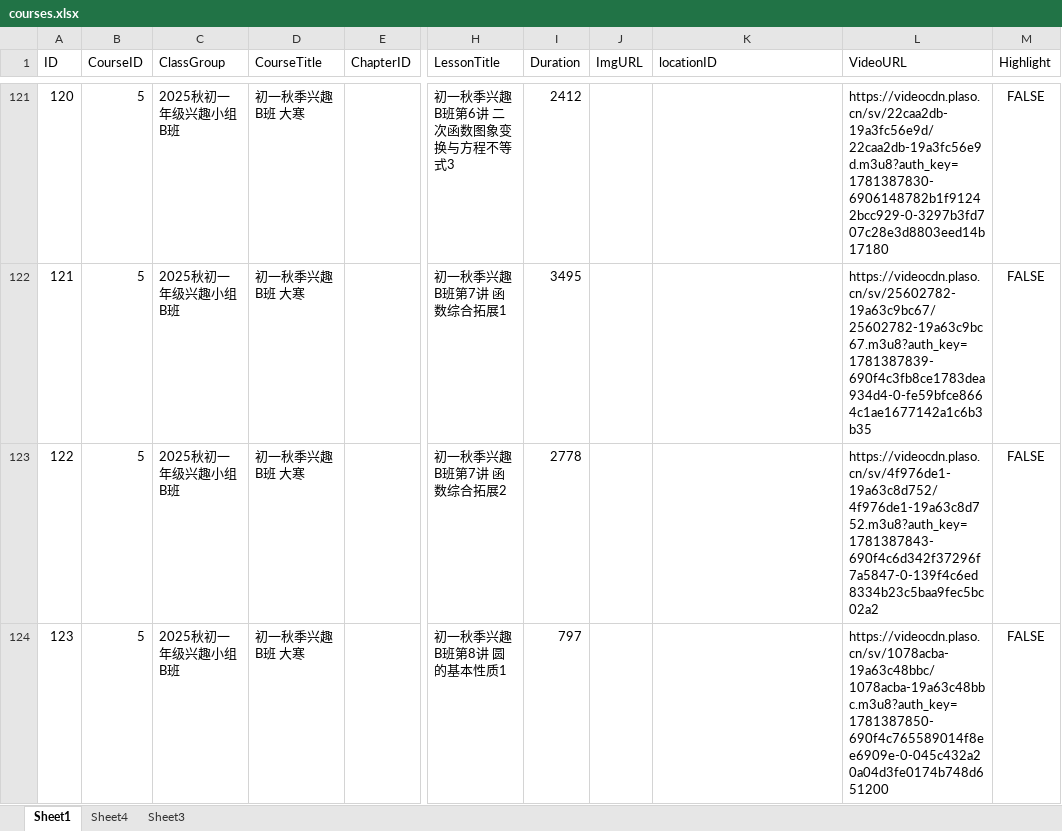
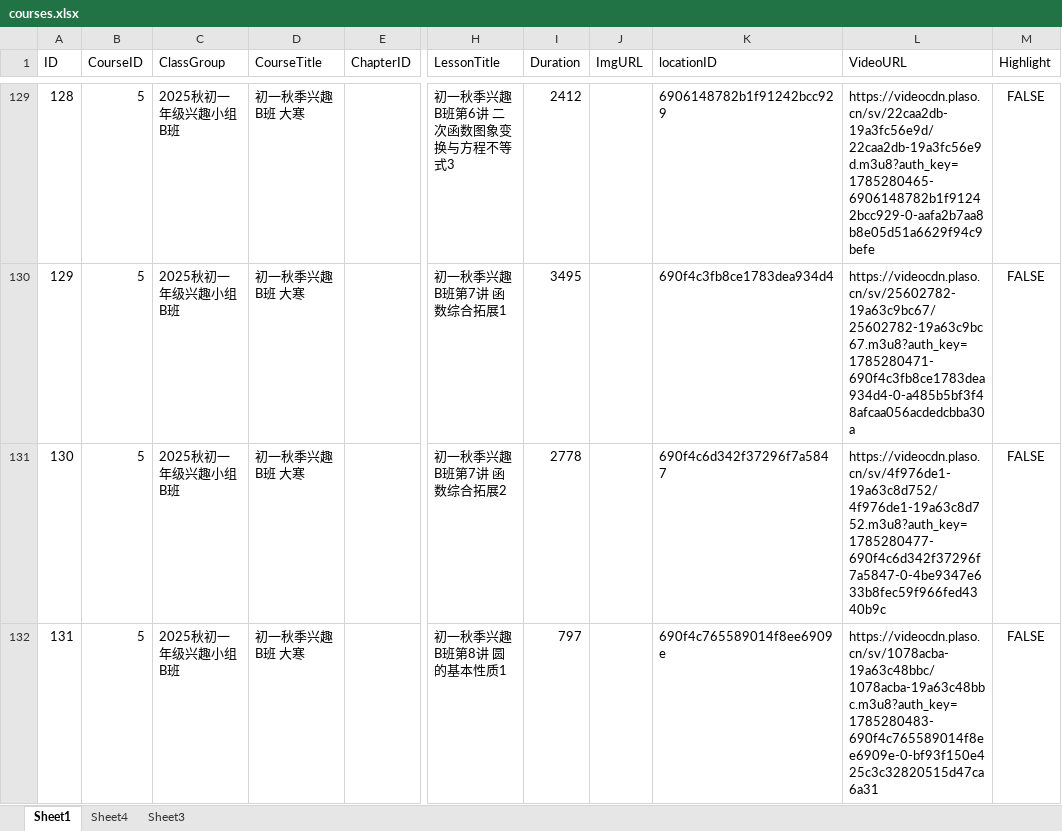
Before and after one commit to join20252/7thmath, an Excel workbook: courses.xlsx, sheet Sheet1, drawn as a sheet; only a part is shown, gaps mark what is left out; values as stored, in another font and other column widths than the file's, no borders; addresses are those after the commit; the diff covers the shown part only; the diff names each change by its address in the sheet, - before the commit and + after, or states it on an @@ line.

```diff
--- a/courses.xlsx (sheet Sheet1)
+++ b/courses.xlsx (sheet Sheet1)
@@ column A (ID) renumbered from row 11 down @@
-K129 (locationID): (empty)
+K129 (locationID): 6906148782b1f91242bcc929
-L129 (VideoURL): https://videocdn.plaso.cn/sv/22caa2db-19a3fc56e9d/22caa2db-19a3fc56e9d.m3u8?auth_key=1781387830-6906148782b1f91242bcc929-0-3297b3fd707c28e3d8803eed14b17180
+L129 (VideoURL): https://videocdn.plaso.cn/sv/22caa2db-19a3fc56e9d/22caa2db-19a3fc56e9d.m3u8?auth_key=1785280465-6906148782b1f91242bcc929-0-aafa2b7aa8b8e05d51a6629f94c9befe
-K130 (locationID): (empty)
+K130 (locationID): 690f4c3fb8ce1783dea934d4
-L130 (VideoURL): https://videocdn.plaso.cn/sv/25602782-19a63c9bc67/25602782-19a63c9bc67.m3u8?auth_key=1781387839-690f4c3fb8ce1783dea934d4-0-fe59bfce8664c1ae1677142a1c6b3b35
+L130 (VideoURL): https://videocdn.plaso.cn/sv/25602782-19a63c9bc67/25602782-19a63c9bc67.m3u8?auth_key=1785280471-690f4c3fb8ce1783dea934d4-0-a485b5bf3f48afcaa056acdedcbba30a
-K131 (locationID): (empty)
+K131 (locationID): 690f4c6d342f37296f7a5847
-L131 (VideoURL): https://videocdn.plaso.cn/sv/4f976de1-19a63c8d752/4f976de1-19a63c8d752.m3u8?auth_key=1781387843-690f4c6d342f37296f7a5847-0-139f4c6ed8334b23c5baa9fec5bc02a2
+L131 (VideoURL): https://videocdn.plaso.cn/sv/4f976de1-19a63c8d752/4f976de1-19a63c8d752.m3u8?auth_key=1785280477-690f4c6d342f37296f7a5847-0-4be9347e633b8fec59f966fed4340b9c
-K132 (locationID): (empty)
+K132 (locationID): 690f4c765589014f8ee6909e
-L132 (VideoURL): https://videocdn.plaso.cn/sv/1078acba-19a63c48bbc/1078acba-19a63c48bbc.m3u8?auth_key=1781387850-690f4c765589014f8ee6909e-0-045c432a20a04d3fe0174b748d651200
+L132 (VideoURL): https://videocdn.plaso.cn/sv/1078acba-19a63c48bbc/1078acba-19a63c48bbc.m3u8?auth_key=1785280483-690f4c765589014f8ee6909e-0-bf93f150e425c3c32820515d47ca6a31
```
Also changed, not shown: 8 added rows, 271 edited cells and cell formats elsewhere in this sheet, 1 other file.
